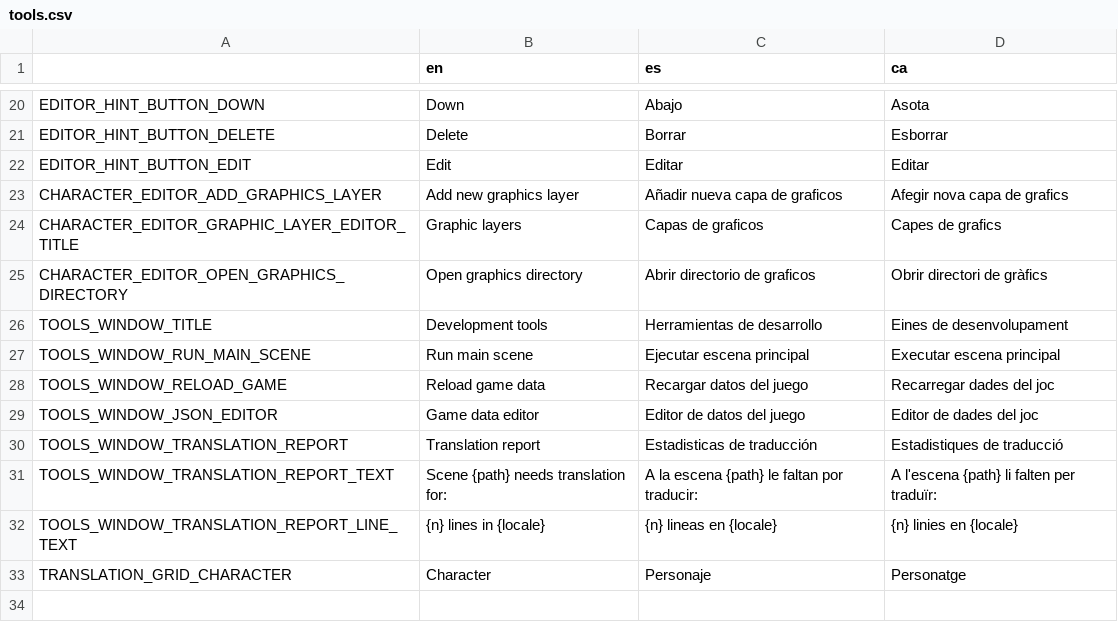
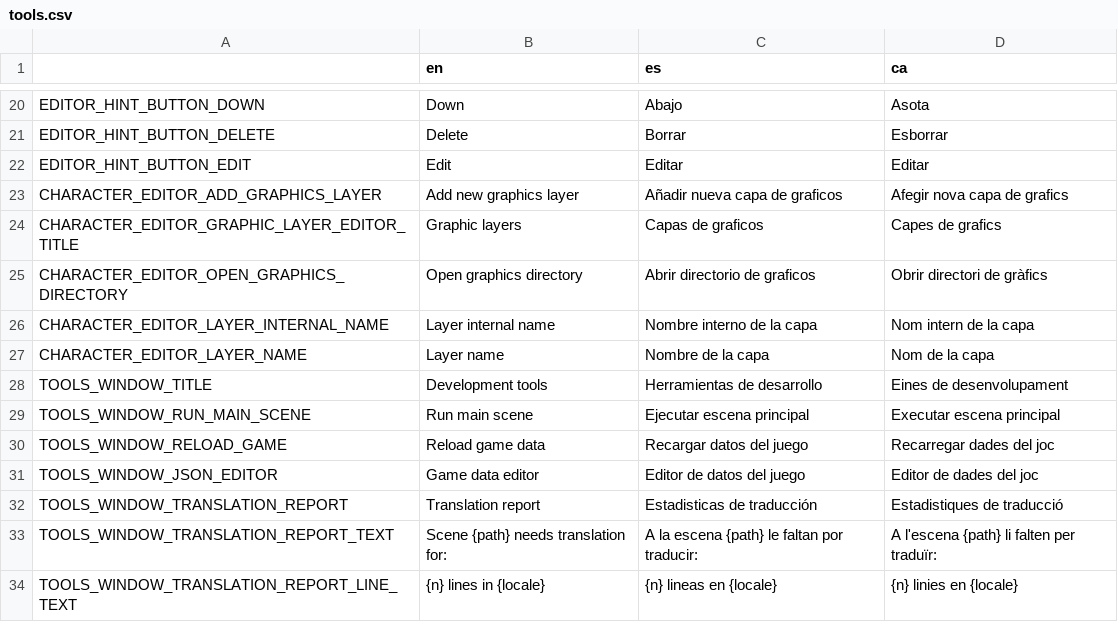
Before and after one commit to EIREXE/EIREXEMonogatari, a CSV file: system/translations/tools.csv, drawn as a sheet; only a part is shown, gaps mark what is left out; the shorter side is filled out with more unchanged rows.

```diff
--- a/system/translations/tools.csv
+++ b/system/translations/tools.csv
@@ -25,2 +25,4 @@ CHARACTER_EDITOR_GRAPHIC_LAYER_EDITOR_TITLE,Graphic layers,Capas de graficos,Cap
 CHARACTER_EDITOR_OPEN_GRAPHICS_DIRECTORY,Open graphics directory,Abrir directorio de graficos,Obrir directori de gràfics
+CHARACTER_EDITOR_LAYER_INTERNAL_NAME,Layer internal name,Nombre interno de la capa,Nom intern de la capa
+CHARACTER_EDITOR_LAYER_NAME,Layer name,Nombre de la capa,Nom de la capa
 TOOLS_WINDOW_TITLE,Development tools,Herramientas de desarrollo,Eines de desenvolupament
```
Also changed, not shown: 15 other files.
